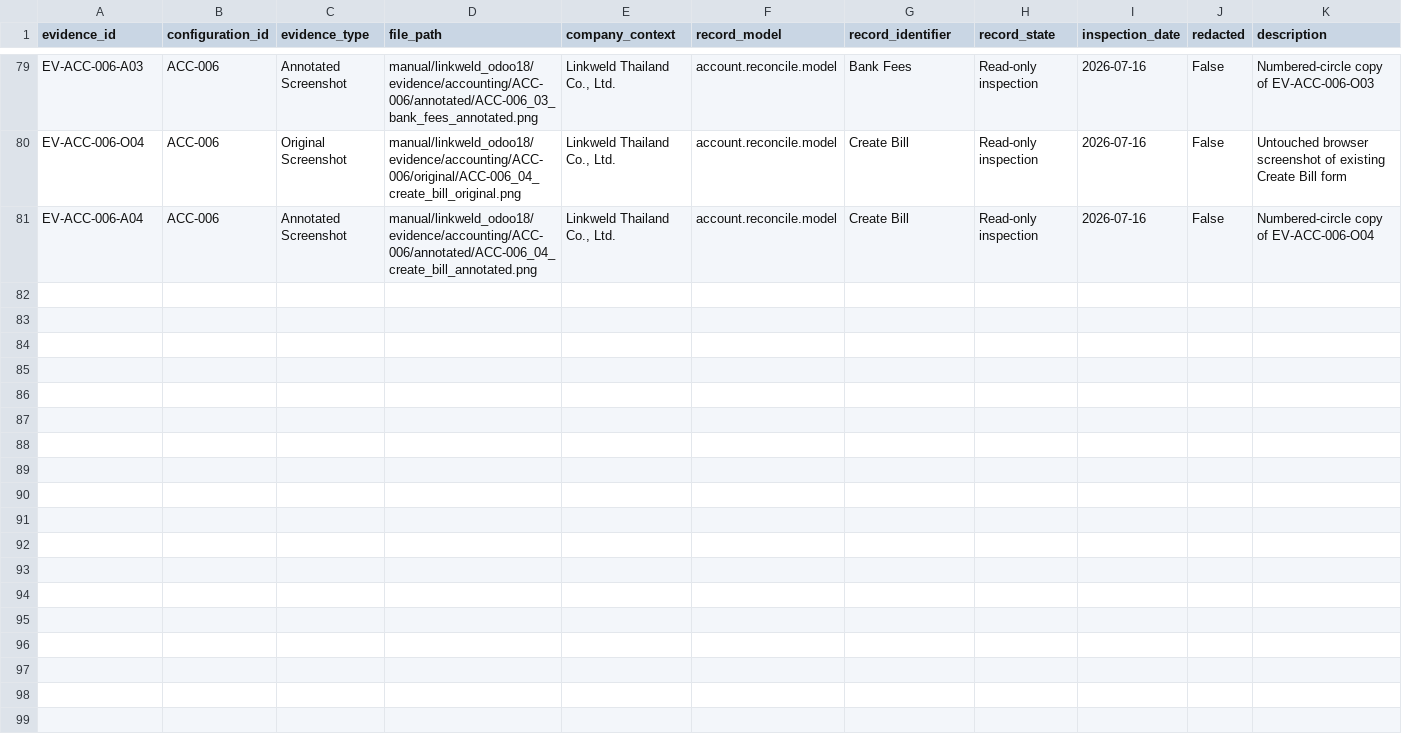
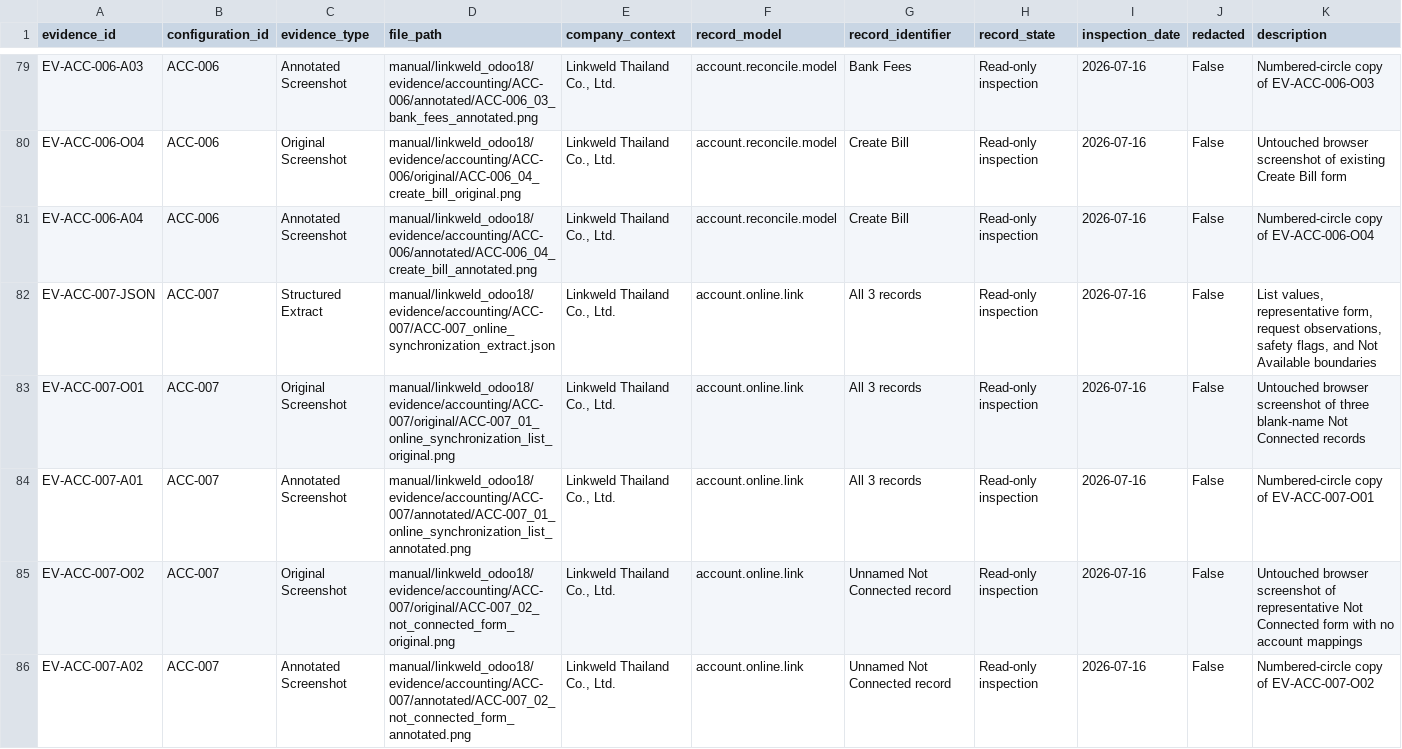
Before and after one commit to View-tum/Odoo18dev, a CSV file: manual/linkweld_odoo18/register/evidence_log.csv, drawn as a sheet; only a part is shown, gaps mark what is left out.

Commit message:
docs: complete Linkweld online synchronization evidence

```diff
--- a/manual/linkweld_odoo18/register/evidence_log.csv
+++ b/manual/linkweld_odoo18/register/evidence_log.csv
@@ -81 +81,6 @@ EV-ACC-006-O04,ACC-006,Original Screenshot,manual/linkweld_odoo18/evidence/accou
 EV-ACC-006-A04,ACC-006,Annotated Screenshot,manual/linkweld_odoo18/evidence/accounting/ACC-006/annotated/ACC-006_04_create_bill_annotated.png,"Linkweld Thailand Co., Ltd.",account.reconcile.model,Create Bill,Read-only inspection,2026-07-16,False,Numbered-circle copy of EV-ACC-006-O04
+EV-ACC-007-JSON,ACC-007,Structured Extract,manual/linkweld_odoo18/evidence/accounting/ACC-007/ACC-007_online_synchronization_extract.json,"Linkweld Thailand Co., Ltd.",account.online.link,All 3 records,Read-only inspection,2026-07-16,False,"List values, representative form, request observations, safety flags, and Not Available boundaries"
+EV-ACC-007-O01,ACC-007,Original Screenshot,manual/linkweld_odoo18/evidence/accounting/ACC-007/original/ACC-007_01_online_synchronization_list_original.png,"Linkweld Thailand Co., Ltd.",account.online.link,All 3 records,Read-only inspection,2026-07-16,False,"Untouched browser screenshot of three blank-name Not Connected records"
+EV-ACC-007-A01,ACC-007,Annotated Screenshot,manual/linkweld_odoo18/evidence/accounting/ACC-007/annotated/ACC-007_01_online_synchronization_list_annotated.png,"Linkweld Thailand Co., Ltd.",account.online.link,All 3 records,Read-only inspection,2026-07-16,False,Numbered-circle copy of EV-ACC-007-O01
+EV-ACC-007-O02,ACC-007,Original Screenshot,manual/linkweld_odoo18/evidence/accounting/ACC-007/original/ACC-007_02_not_connected_form_original.png,"Linkweld Thailand Co., Ltd.",account.online.link,Unnamed Not Connected record,Read-only inspection,2026-07-16,False,"Untouched browser screenshot of representative Not Connected form with no account mappings"
+EV-ACC-007-A02,ACC-007,Annotated Screenshot,manual/linkweld_odoo18/evidence/accounting/ACC-007/annotated/ACC-007_02_not_connected_form_annotated.png,"Linkweld Thailand Co., Ltd.",account.online.link,Unnamed Not Connected record,Read-only inspection,2026-07-16,False,Numbered-circle copy of EV-ACC-007-O02
```
Also changed, not shown: manual/linkweld_odoo18/register/configuration_register.csv, manual/linkweld_odoo18/register/menu_inventory.csv, 8 other files.
